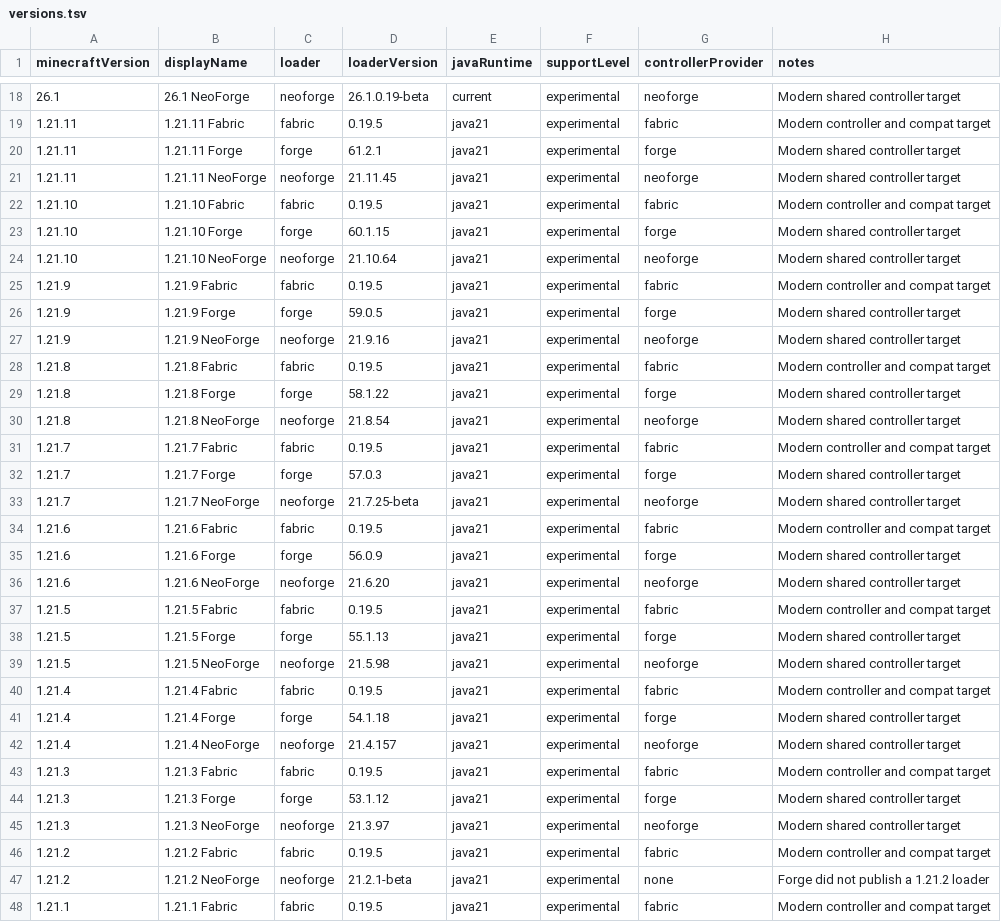
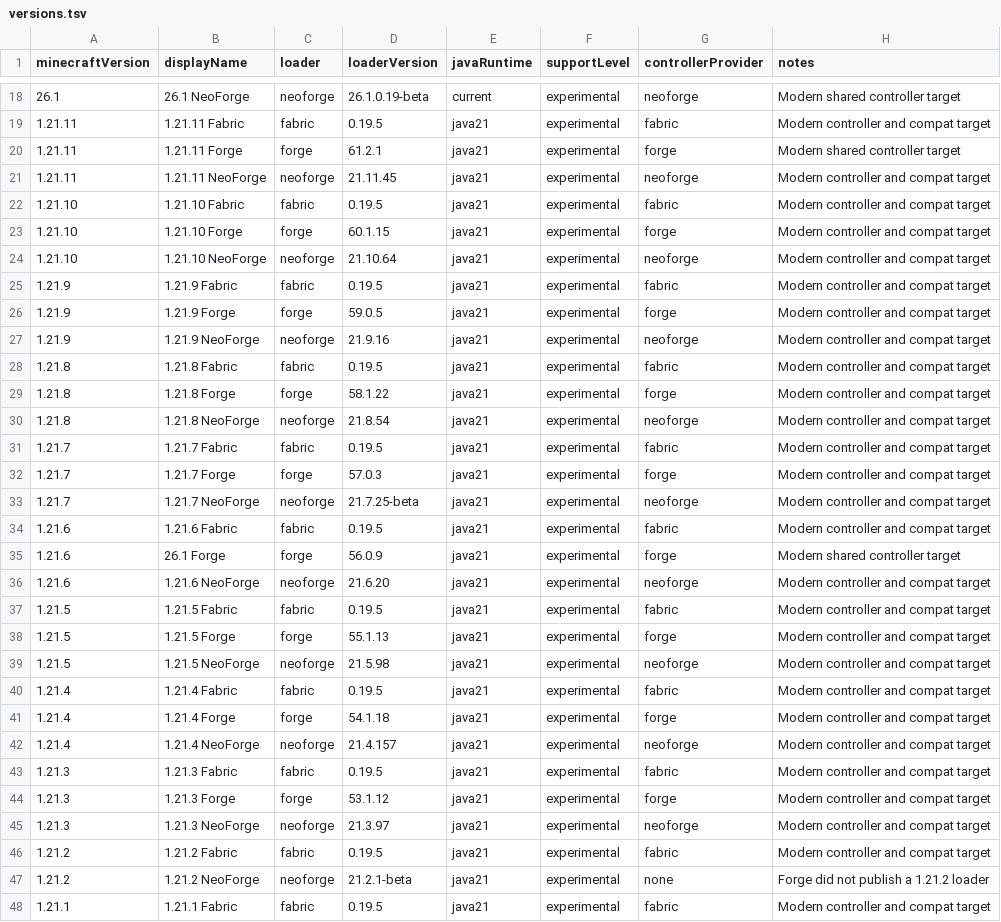
Before and after one commit to veroxsity/JavaUWP, a TSV file: config/versions.tsv, drawn as a sheet; only a part is shown, gaps mark what is left out; the diff covers the shown part only; the diff names each change by its address in the sheet, - before the commit and + after, or states it on an @@ line.

```diff
--- a/config/versions.tsv
+++ b/config/versions.tsv
-H21 (notes): Modern shared controller target
+H21 (notes): Modern controller and compat target
-H23:H24 (notes): Modern shared controller target
+H23:H24 (notes): Modern controller and compat target
-H26:H27 (notes): Modern shared controller target
+H26:H27 (notes): Modern controller and compat target
-H29:H30 (notes): Modern shared controller target
+H29:H30 (notes): Modern controller and compat target
-H32:H33 (notes): Modern shared controller target
+H32:H33 (notes): Modern controller and compat target
-B35 (displayName): 1.21.6 Forge
+B35 (displayName): 26.1 Forge
-H36 (notes): Modern shared controller target
+H36 (notes): Modern controller and compat target
-H38:H39 (notes): Modern shared controller target
+H38:H39 (notes): Modern controller and compat target
-H41:H42 (notes): Modern shared controller target
+H41:H42 (notes): Modern controller and compat target
-H44:H45 (notes): Modern shared controller target
+H44:H45 (notes): Modern controller and compat target
```
Also changed, not shown: 5 edited cells elsewhere in this file.
